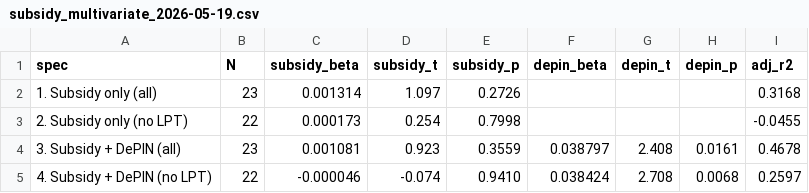
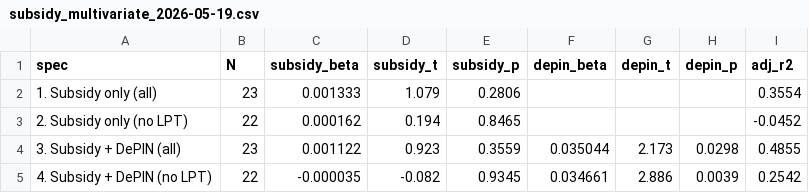
Before and after one commit to Research-Publications-and-Data/Tokenomics-As-Institutional_Design, a CSV file: b2/paper/supplements/subsidy_multivariate_2026-05-19.csv, drawn as a sheet.

```diff
--- a/b2/paper/supplements/subsidy_multivariate_2026-05-19.csv
+++ b/b2/paper/supplements/subsidy_multivariate_2026-05-19.csv
@@ -1,5 +1,5 @@
 spec,N,subsidy_beta,subsidy_t,subsidy_p,depin_beta,depin_t,depin_p,adj_r2
-1. Subsidy only (all),23,0.001314,1.097,0.2726,,,,0.3168
-2. Subsidy only (no LPT),22,0.000173,0.254,0.7998,,,,-0.0455
-3. Subsidy + DePIN (all),23,0.001081,0.923,0.3559,0.038797,2.408,0.0161,0.4678
-4. Subsidy + DePIN (no LPT),22,-0.000046,-0.074,0.9410,0.038424,2.708,0.0068,0.2597
+1. Subsidy only (all),23,0.001333,1.079,0.2806,,,,0.3554
+2. Subsidy only (no LPT),22,0.000162,0.194,0.8465,,,,-0.0452
+3. Subsidy + DePIN (all),23,0.001122,0.923,0.3559,0.035044,2.173,0.0298,0.4855
+4. Subsidy + DePIN (no LPT),22,-0.000035,-0.082,0.9345,0.034661,2.886,0.0039,0.2542
```
Also changed, not shown: b2/paper/analysis_n52_2026-05-29/audit_consolidated_hhi_status_2026-05-29.csv, b2/paper/supplements/profitability_retention_2026-05-19.csv, 27 other files.
